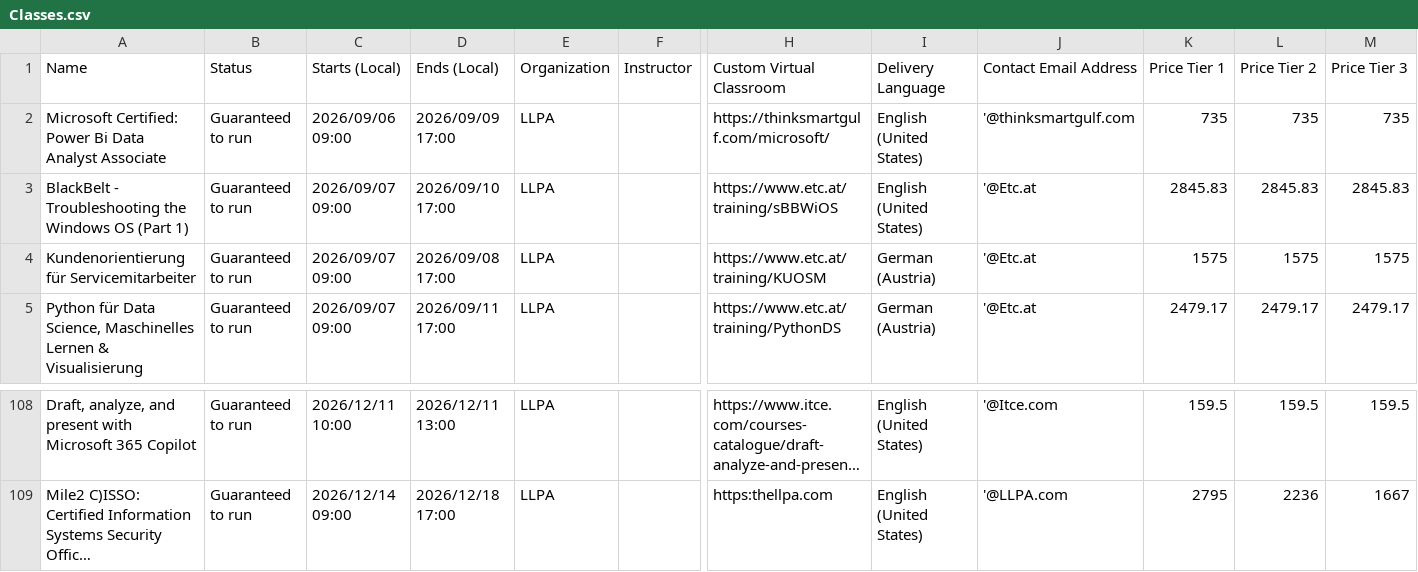
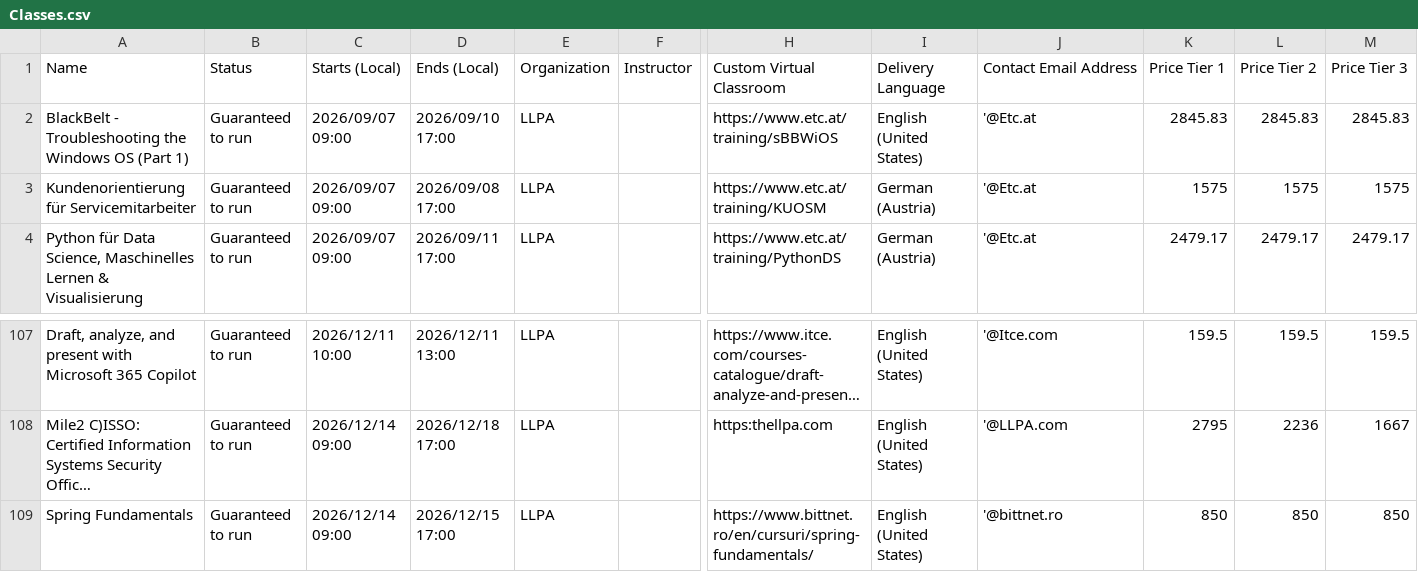
Before and after one commit to Sharon-LLPA/Central-Schedule, a CSV file: Classes.csv, drawn as a sheet; only a part is shown, gaps mark what is left out; long unchanged cells end in …; removed rows and columns are numbered as before the commit, all else as after; rows hold the shown columns only; the diff names each change by its address in the sheet, - before the commit and + after, or states it on an @@ line.

Commit message:
Add files via upload

```diff
--- a/Classes.csv
+++ b/Classes.csv
-row 2: Microsoft Certified: Power Bi Data Analyst Associate | Guaranteed to run | 2026/09/06 09:00 | 2026/09/09 17:00 | LLPA |  | https://thinksmartgulf.com/microsoft/ | English (United States) | '@thinksmartgulf.com | 735 | 735 | 735
+row 109: Spring Fundamentals | Guaranteed to run | 2026/12/14 09:00 | 2026/12/15 17:00 | LLPA |  | https://www.bittnet.ro/en/cursuri/spring-fundamentals/ | English (United States) | '@bittnet.ro | 850 | 850 | 850
```
